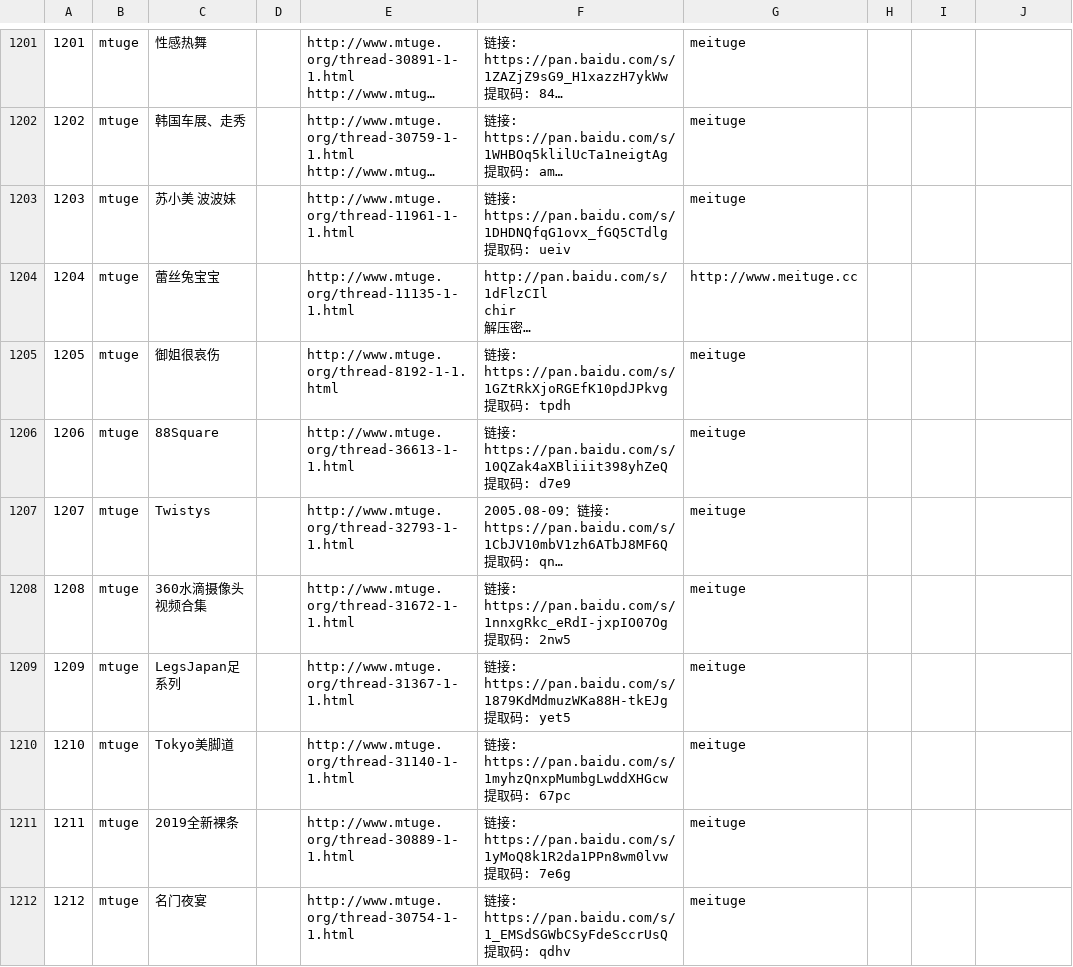
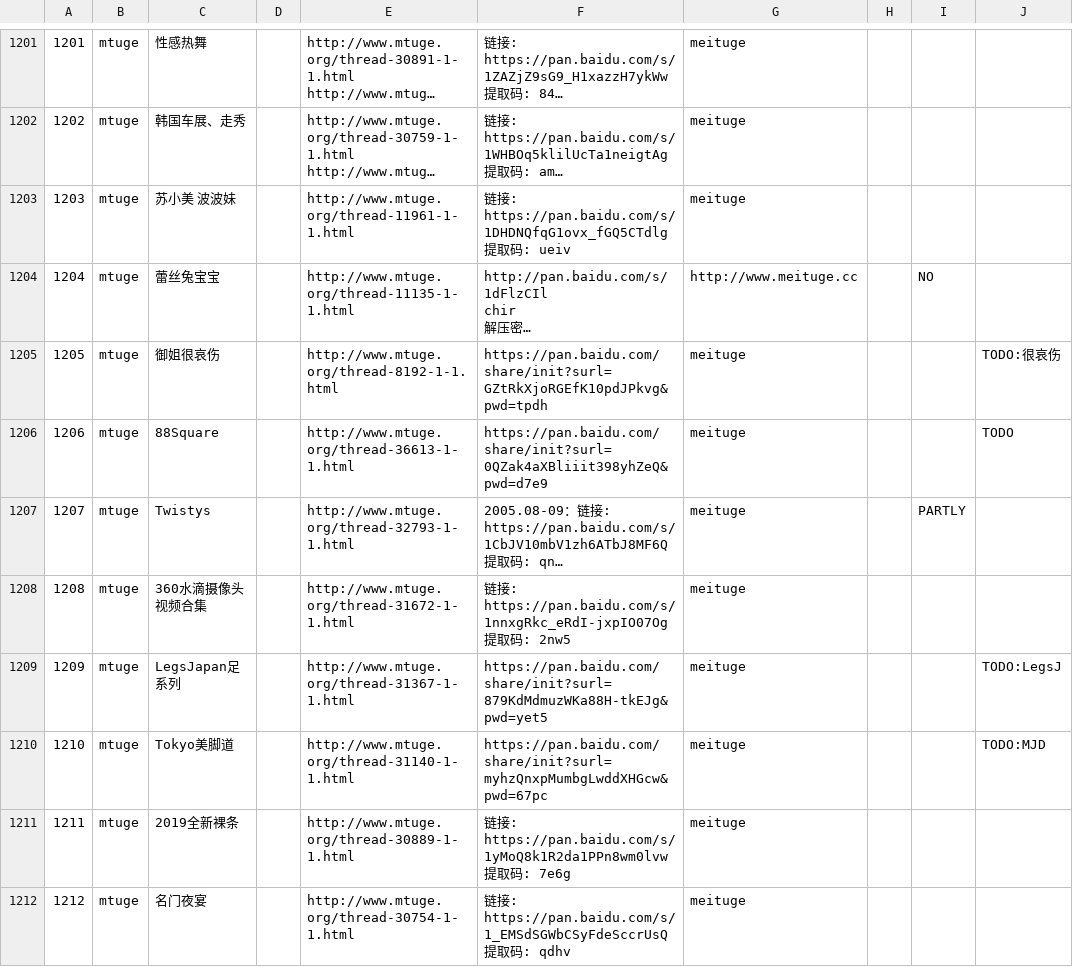
Before and after one commit to yxgi5/kkhai_links_git, a CSV file: list.csv, drawn as a sheet; only a part is shown, gaps mark what is left out; long unchanged cells end in …; the diff covers the shown part only; the diff names each change by its address in the sheet, - before the commit and + after, or states it on an @@ line.

Commit message:
update:

```diff
--- a/list.csv
+++ b/list.csv
-I1204: (empty)
+I1204: NO
-F1205: 链接: https://pan.baidu.com/s/1GZtRkXjoRGEfK10pdJPkvg 提取码: tpdh
+F1205: https://pan.baidu.com/share/init?surl=GZtRkXjoRGEfK10pdJPkvg&pwd=tpdh
-J1205: (empty)
+J1205: TODO:很哀伤
-F1206: 链接: https://pan.baidu.com/s/10QZak4aXBliiit398yhZeQ 提取码: d7e9
+F1206: https://pan.baidu.com/share/init?surl=0QZak4aXBliiit398yhZeQ&pwd=d7e9
-J1206: (empty)
+J1206: TODO
-I1207: (empty)
+I1207: PARTLY
-F1209: 链接: https://pan.baidu.com/s/1879KdMdmuzWKa88H-tkEJg 提取码: yet5
+F1209: https://pan.baidu.com/share/init?surl=879KdMdmuzWKa88H-tkEJg&pwd=yet5
-J1209: (empty)
+J1209: TODO:LegsJ
-F1210: 链接: https://pan.baidu.com/s/1myhzQnxpMumbgLwddXHGcw 提取码: 67pc
+F1210: https://pan.baidu.com/share/init?surl=myhzQnxpMumbgLwddXHGcw&pwd=67pc
-J1210: (empty)
+J1210: TODO:MJD
```
Also changed, not shown: 12 edited cells elsewhere in this file.
